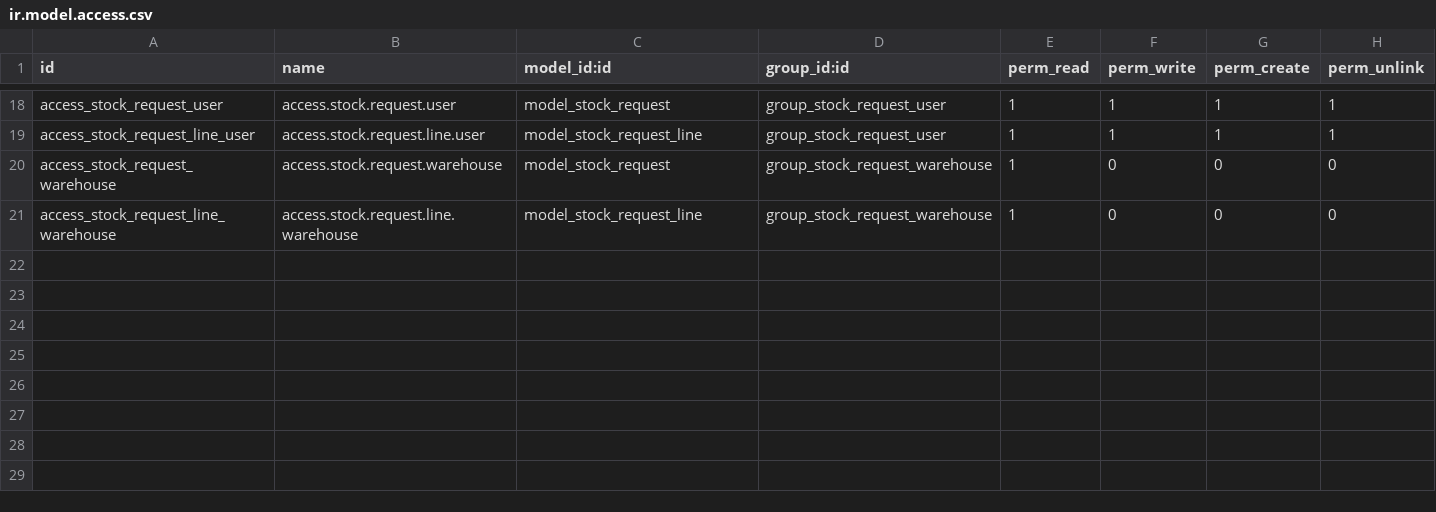
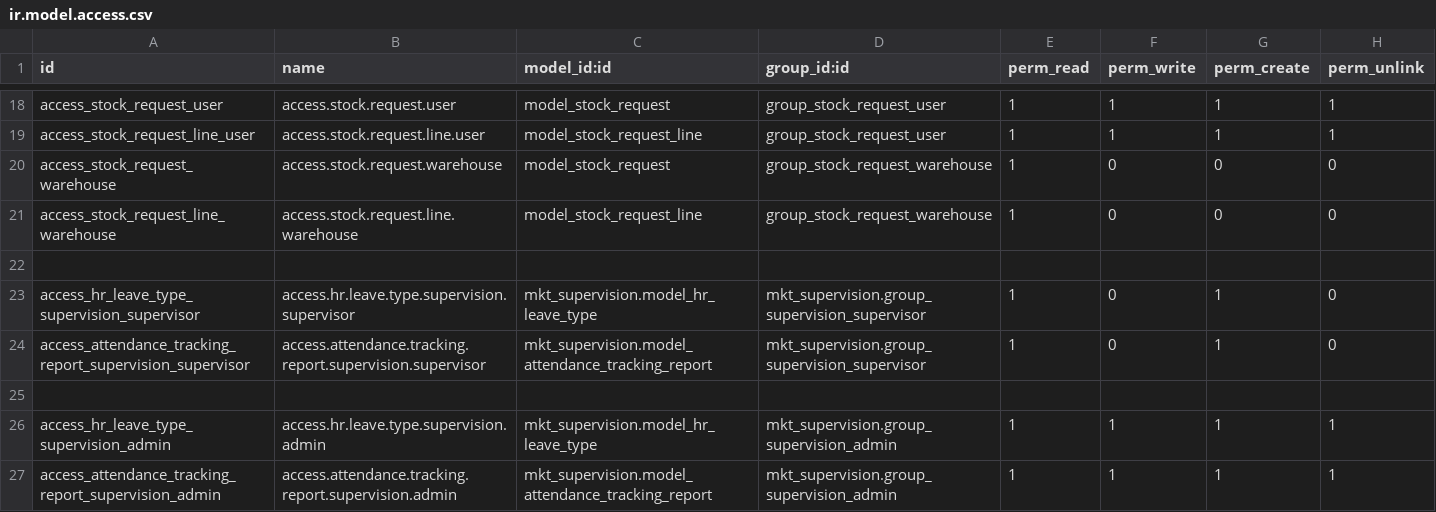
Before and after one commit to IsraelSan24/odoo_mkt, a CSV file: mkt_supervision/security/ir.model.access.csv, drawn as a sheet; only a part is shown, gaps mark what is left out; the diff names each change by its address in the sheet, - before the commit and + after, or states it on an @@ line.

Commit message:
[FEATURE] Add attendance tracking report.

```diff
--- a/mkt_supervision/security/ir.model.access.csv
+++ b/mkt_supervision/security/ir.model.access.csv
+row 22: (empty)
+row 23: access_hr_leave_type_supervision_supervisor | access.hr.leave.type.supervision.supervisor | mkt_supervision.model_hr_leave_type | mkt_supervision.group_supervision_supervisor | 1 | 0 | 1 | 0
+row 24: access_attendance_tracking_report_supervision_supervisor | access.attendance.tracking.report.supervision.supervisor | mkt_supervision.model_attendance_tracking_report | mkt_supervision.group_supervision_supervisor | 1 | 0 | 1 | 0
+row 25: (empty)
+row 26: access_hr_leave_type_supervision_admin | access.hr.leave.type.supervision.admin | mkt_supervision.model_hr_leave_type | mkt_supervision.group_supervision_admin | 1 | 1 | 1 | 1
+row 27: access_attendance_tracking_report_supervision_admin | access.attendance.tracking.report.supervision.admin | mkt_supervision.model_attendance_tracking_report | mkt_supervision.group_supervision_admin | 1 | 1 | 1 | 1
```
Also changed, not shown: 7 other files.
